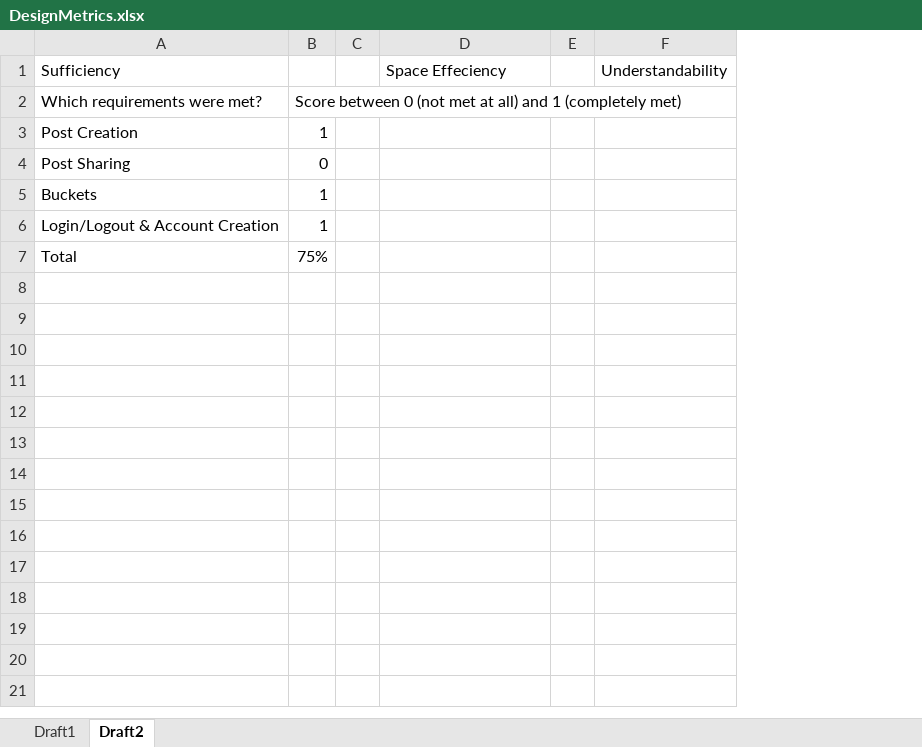
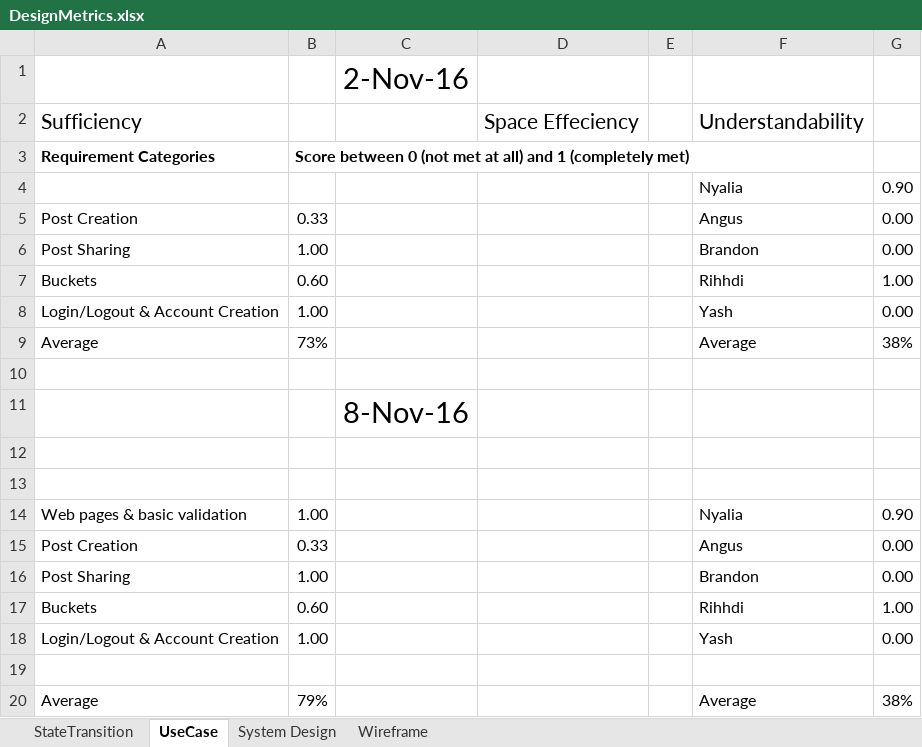
Before and after one commit to CS506/fall2016-group2, an Excel workbook: documents/Design/DesignMetrics.xlsx, sheet UseCase, drawn as a sheet; values as stored, in another font and other column widths than the file's, no borders; removed rows and columns are numbered as before the commit, all else as after; the diff names each change by its address in the sheet, - before the commit and + after, or states it on an @@ line.

Commit message:
Updated Design Metrics
Updated sufficiency and understandability design metrics. Still need to
collect measurements on space efficiency.

```diff
--- a/documents/Design/DesignMetrics.xlsx (sheet UseCase)
+++ b/documents/Design/DesignMetrics.xlsx (sheet UseCase)
-sheet tab: Draft1
+sheet tab: StateTransition
-sheet tab: Draft2
+sheet tab: UseCase
+sheet tab: System Design
+sheet tab: Wireframe
-column B, rows 2-7: Score between 0 (not met at all) and 1 (completely met) | 1 | 0 | 1 | 1 | 75%
-column C, empty
+column B, row 3: Score between 0 (not met at all) and 1 (completely met); rows 5-9: 0.33 | 1.00 | 0.60 | 1.00 | 73%
+column C, empty
-column F, row 1: Understandability
+column F, row 2: Understandability; rows 5-9: Angus | Brandon | Rihhdi | Yash | Average
+column G, rows 5-9: 0.00 | 0.00 | 1.00 | 0.00 | 38%
+row 1:  |  | 2-Nov-16
@@ A2 text size: larger @@
@@ D2 text size: larger @@
-A3: Which requirements were met?
+A3: Requirement Categories
-A3 bold: off
+A3 bold: on
+row 4:  |  |  |  |  | Nyalia | 0.90
-A9: Total
+A9: Average
+row 10: (empty)
+row 11:  |  | 8-Nov-16
+row 12: (empty)
+row 13: (empty)
+row 14: Web pages & basic validation | 1.00 |  |  |  | Nyalia | 0.90
+row 15: Post Creation | 0.33 |  |  |  | Angus | 0.00
+row 16: Post Sharing | 1.00 |  |  |  | Brandon | 0.00
+row 17: Buckets | 0.60 |  |  |  | Rihhdi | 1.00
+row 18: Login/Logout & Account Creation | 1.00 |  |  |  | Yash | 0.00
+row 19: (empty)
+row 20: Average | 79% |  |  |  | Average | 38%
```
Also changed, not shown: sheet StateTransition.
